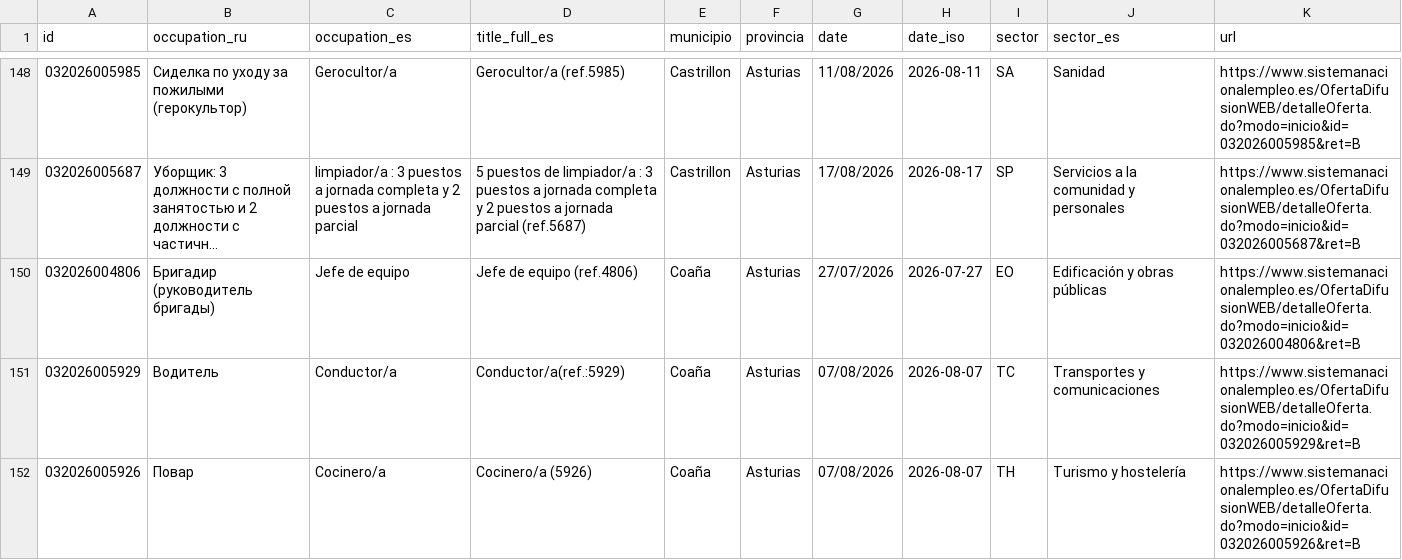
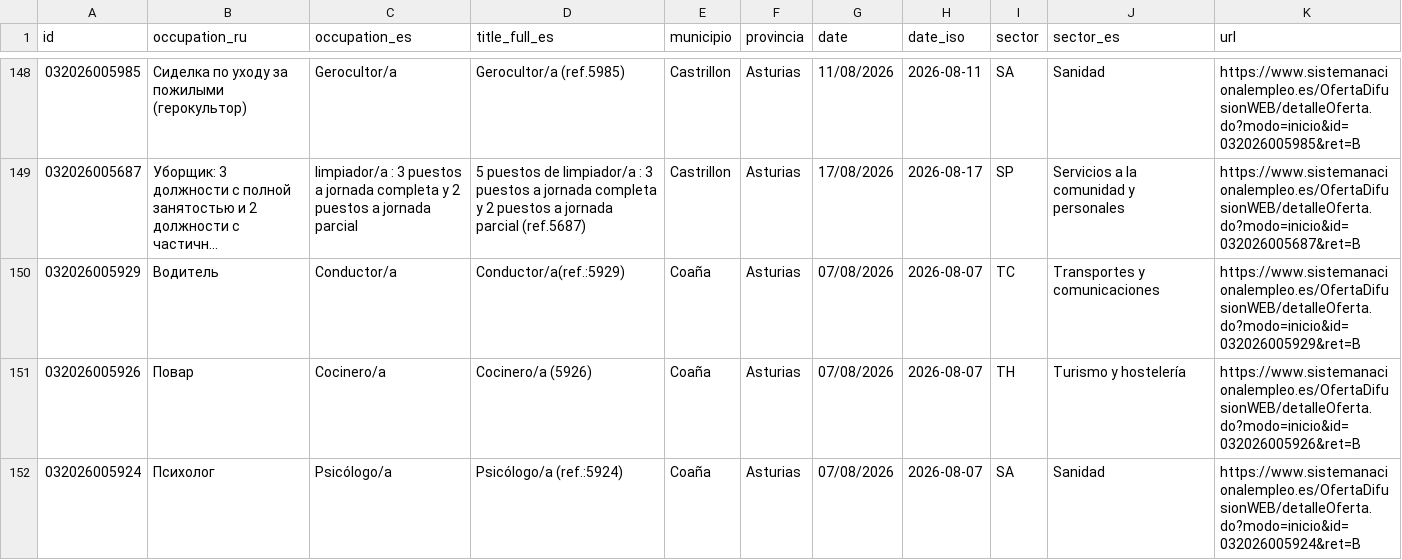
Before and after one commit to RealBuddy/sepe-jobs, a CSV file: catalog.csv, drawn as a sheet; only a part is shown, gaps mark what is left out; the shorter side is filled out with more unchanged rows; long unchanged cells end in …; the diff covers the shown part only; the diff names each change by its address in the sheet, - before the commit and + after, or states it on an @@ line.

```diff
--- a/catalog.csv
+++ b/catalog.csv
-row 150: 032026004806 | Бригадир (руководитель бригады) | Jefe de equipo | Jefe de equipo (ref.4806) | Coaña | Asturias | 27/07/2026 | 2026-07-27 | EO | Edificación y obras públicas | https://www.sistemanacionalempleo.es/OfertaDifusionWEB/detalleOferta.do?modo=inicio&id=032026004806&ret=B
```
Also changed, not shown: 4 removed rows elsewhere in this file, 8 other files.
